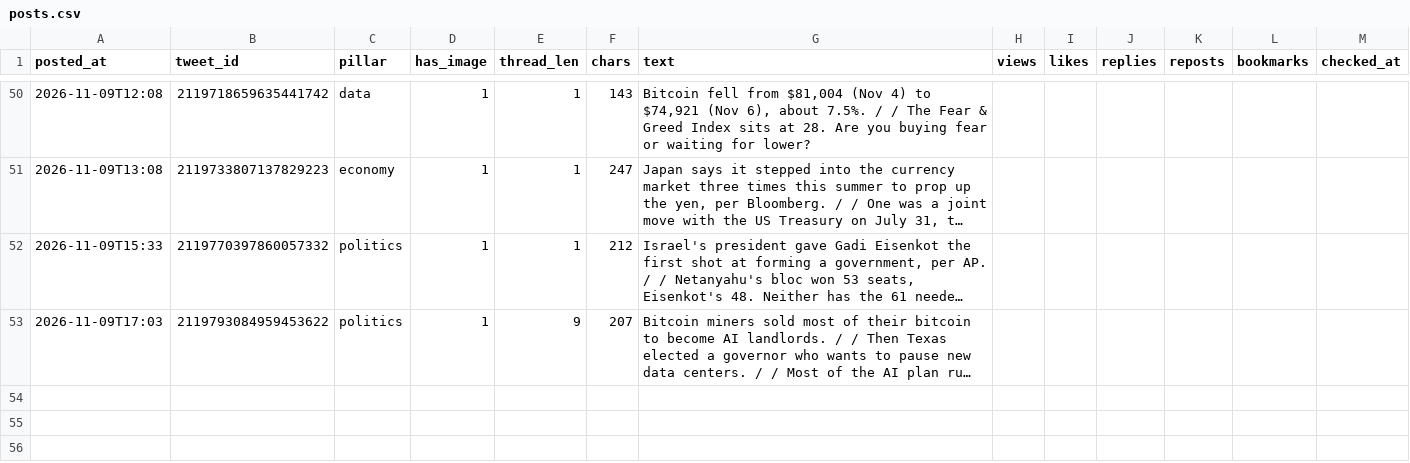
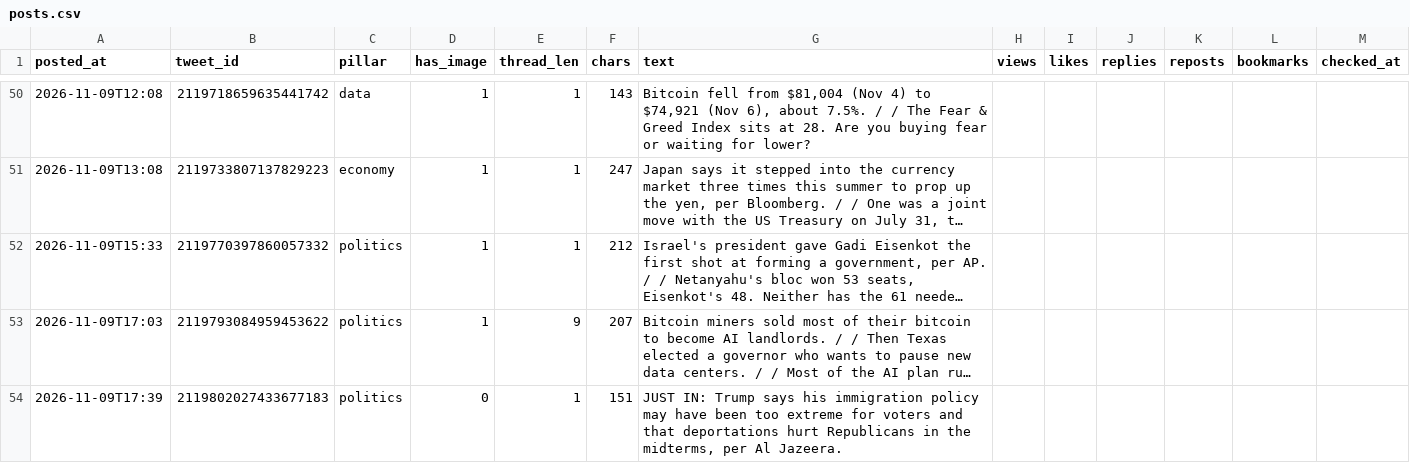
Before and after one commit to issambkkal/x-meme-desk, a CSV file: analytics/posts.csv, drawn as a sheet; only a part is shown, gaps mark what is left out; long unchanged cells end in …; the diff names each change by its address in the sheet, - before the commit and + after, or states it on an @@ line.

```diff
--- a/analytics/posts.csv
+++ b/analytics/posts.csv
+row 54: 2026-11-09T17:39 | 2119802027433677183 | politics | 0 | 1 | 151 | JUST IN: Trump says his immigration policy may have been too extreme for voters and that deportations hurt Republicans in the midterms, per Al Jazeera.
```
Also changed, not shown: 3 other files.
